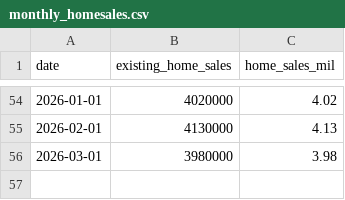
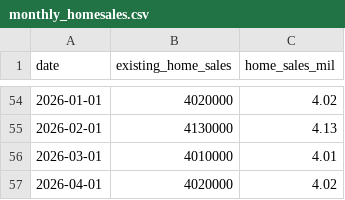
Before and after one commit to ttamura01/home_sales, a CSV file: monthly_homesales.csv, drawn as a sheet; only a part is shown, gaps mark what is left out.

Commit message:
updates with the latest data

```diff
--- a/monthly_homesales.csv
+++ b/monthly_homesales.csv
@@ -55,2 +55,3 @@ date,existing_home_sales,home_sales_mil
 2026-02-01,4130000,4.13
-2026-03-01,3980000,3.98
+2026-03-01,4010000,4.01
+2026-04-01,4020000,4.02
```
Also changed, not shown: 4 other files.
